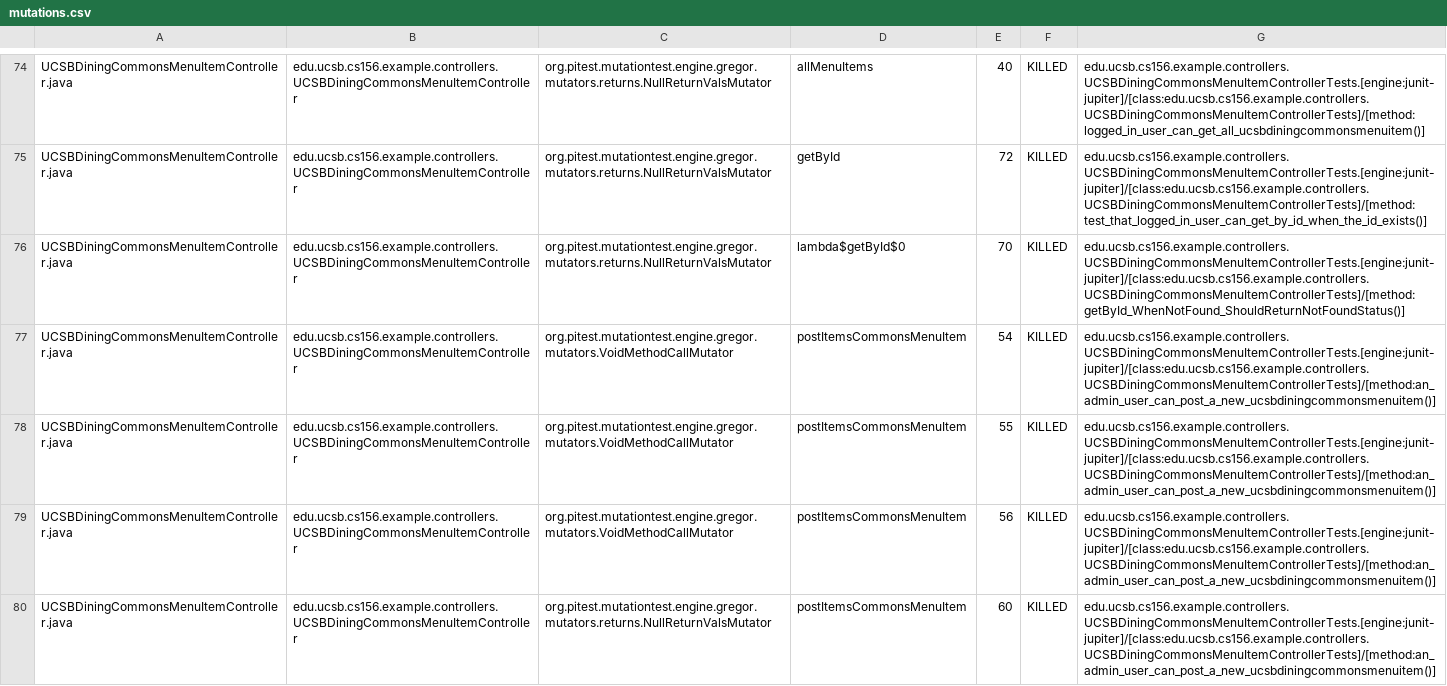
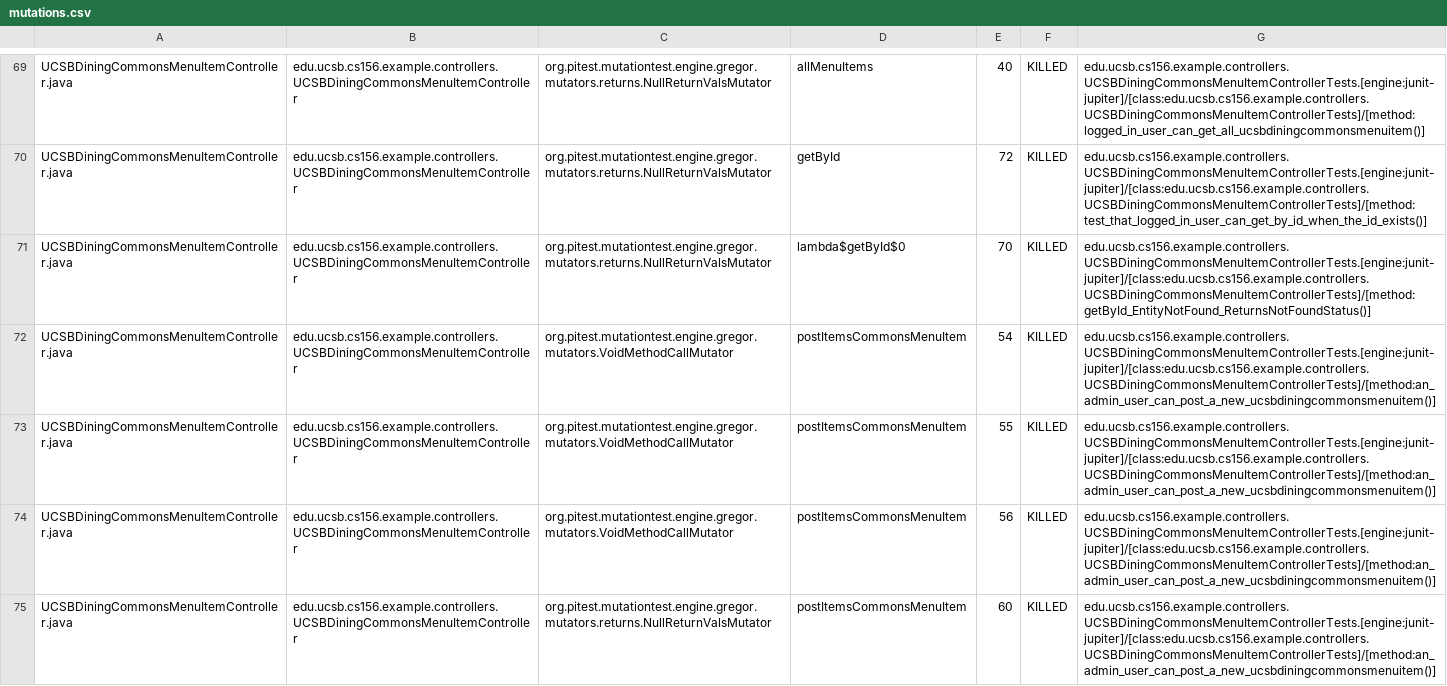
Before and after one commit to ucsb-cs156-w24/team02-w24-6pm-3, a CSV file: prs/48/pitest/mutations.csv, drawn as a sheet; only a part is shown, gaps mark what is left out; the diff covers the shown part only.

Commit message:
Deploying to gh-pages from @ ucsb-cs156-w24/team02-w24-6pm-3@13cea58aae832ef18a6327d97ab5ffc1c023199a 🚀

```diff
--- a/prs/48/pitest/mutations.csv
+++ b/prs/48/pitest/mutations.csv
@@ -75,3 +70,3 @@ UCSBDiningCommonsMenuItemController.java,edu.ucsb.cs156.example.controllers.UCSB
 UCSBDiningCommonsMenuItemController.java,edu.ucsb.cs156.example.controllers.UCSBDiningCommonsMenuItemController,org.pitest.mutationtest.engine.gregor.mutators.returns.NullReturnValsMutator,getById,72,KILLED,edu.ucsb.cs156.example.controllers.UCSBDiningCommonsMenuItemControllerTests.[engine:junit-jupiter]/[class:edu.ucsb.cs156.example.controllers.UCSBDiningCommonsMenuItemControllerTests]/[method:test_that_logged_in_user_can_get_by_id_when_the_id_exists()]
-UCSBDiningCommonsMenuItemController.java,edu.ucsb.cs156.example.controllers.UCSBDiningCommonsMenuItemController,org.pitest.mutationtest.engine.gregor.mutators.returns.NullReturnValsMutator,lambda$getById$0,70,KILLED,edu.ucsb.cs156.example.controllers.UCSBDiningCommonsMenuItemControllerTests.[engine:junit-jupiter]/[class:edu.ucsb.cs156.example.controllers.UCSBDiningCommonsMenuItemControllerTests]/[method:getById_WhenNotFound_ShouldReturnNotFoundStatus()]
+UCSBDiningCommonsMenuItemController.java,edu.ucsb.cs156.example.controllers.UCSBDiningCommonsMenuItemController,org.pitest.mutationtest.engine.gregor.mutators.returns.NullReturnValsMutator,lambda$getById$0,70,KILLED,edu.ucsb.cs156.example.controllers.UCSBDiningCommonsMenuItemControllerTests.[engine:junit-jupiter]/[class:edu.ucsb.cs156.example.controllers.UCSBDiningCommonsMenuItemControllerTests]/[method:getById_EntityNotFound_ReturnsNotFoundStatus()]
 UCSBDiningCommonsMenuItemController.java,edu.ucsb.cs156.example.controllers.UCSBDiningCommonsMenuItemController,org.pitest.mutationtest.engine.gregor.mutators.VoidMethodCallMutator,postItemsCommonsMenuItem,54,KILLED,edu.ucsb.cs156.example.controllers.UCSBDiningCommonsMenuItemControllerTests.[engine:junit-jupiter]/[class:edu.ucsb.cs156.example.controllers.UCSBDiningCommonsMenuItemControllerTests]/[method:an_admin_user_can_post_a_new_ucsbdiningcommonsmenuitem()]
```
Also changed, not shown: 1 added row, 1 removed row, 52 moved rows and 5 edited cells elsewhere in this file, 14 other files.
